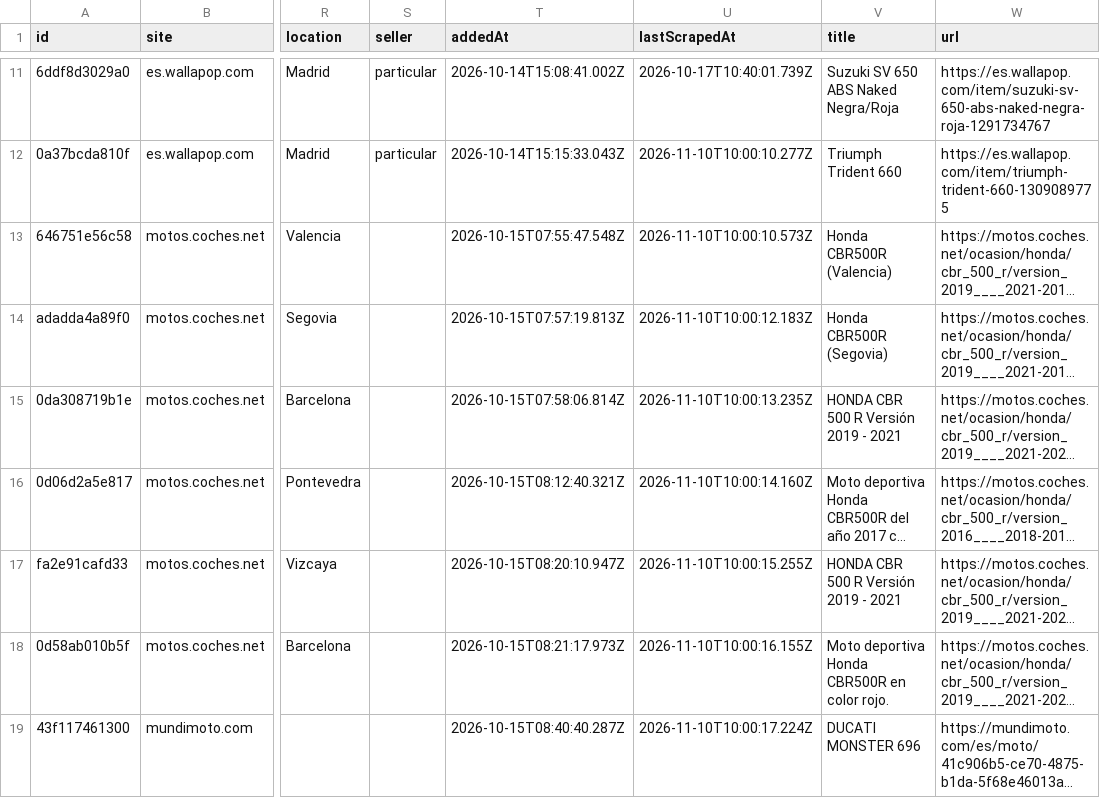
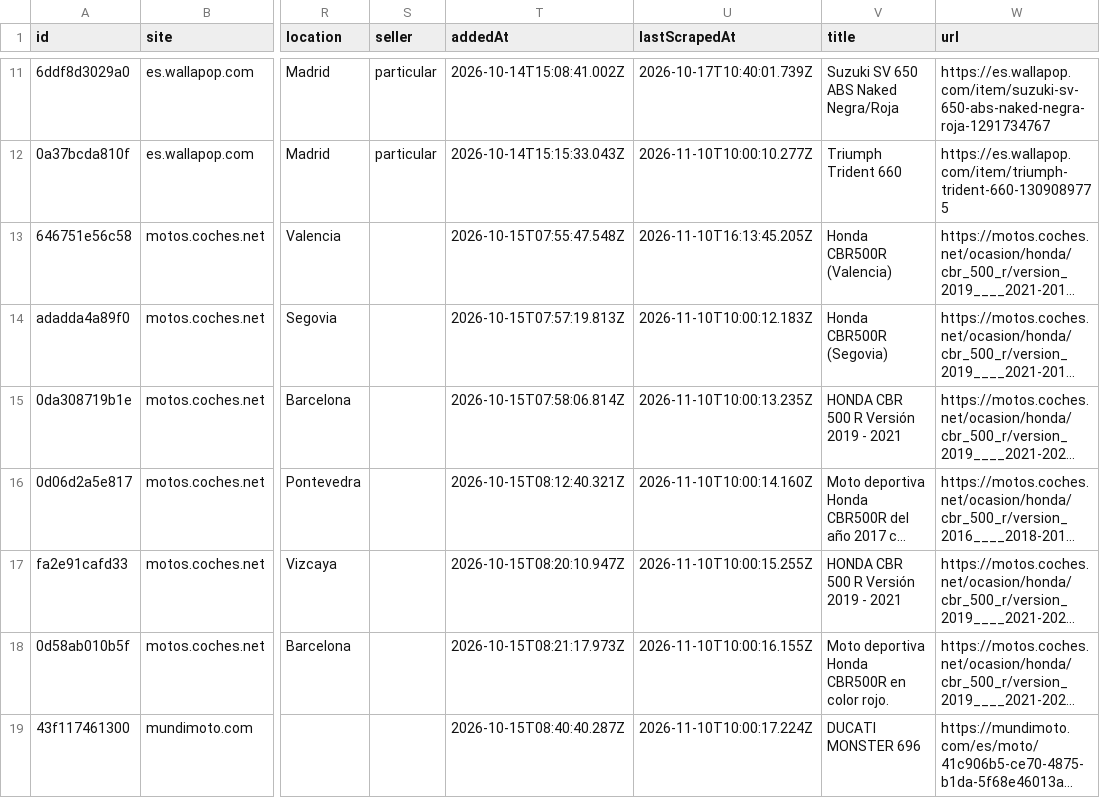
Before and after one commit to jonlautenschlager-partn/nnext-moto, a CSV file: data/export.csv, drawn as a sheet; only a part is shown, gaps mark what is left out; long unchanged cells end in …; the diff names each change by its address in the sheet, - before the commit and + after, or states it on an @@ line.

Commit message:
local new: update data [skip ci]

```diff
--- a/data/export.csv
+++ b/data/export.csv
-U13 (lastScrapedAt): 2026-11-10T10:00:10.573Z
+U13 (lastScrapedAt): 2026-11-10T16:13:45.205Z
```
Also changed, not shown: 2 other files.
